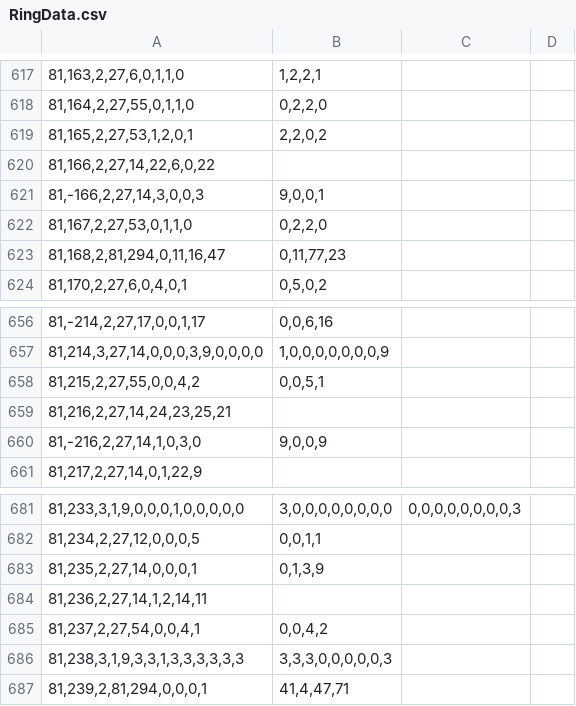
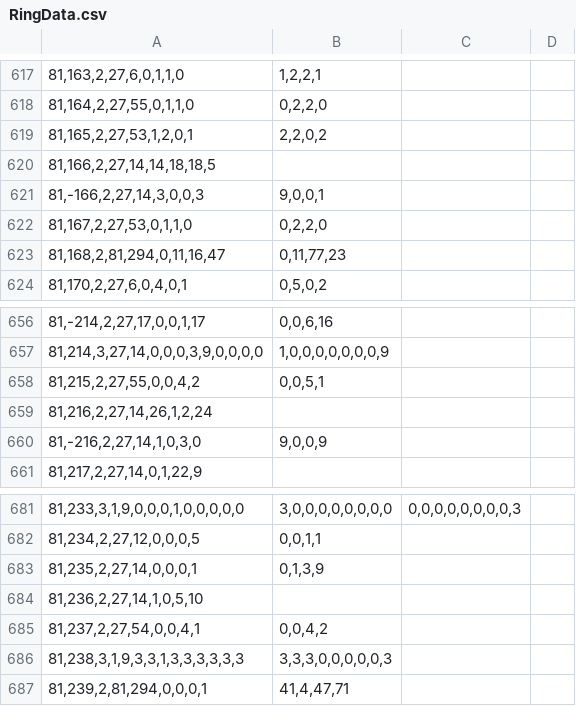
Before and after one commit to Ivanhan2018/MathTool, a CSV file: gaptool/RingData.csv, drawn as a sheet; only a part is shown, gaps mark what is left out; the diff names each change by its address in the sheet, - before the commit and + after, or states it on an @@ line.

```diff
--- a/gaptool/RingData.csv
+++ b/gaptool/RingData.csv
-A620: 81,166,2,27,14,22,6,0,22
+A620: 81,166,2,27,14,14,18,18,5
-A659: 81,216,2,27,14,24,23,25,21
+A659: 81,216,2,27,14,26,1,2,24
-A684: 81,236,2,27,14,1,2,14,11
+A684: 81,236,2,27,14,1,0,5,10
```
Also changed, not shown: 2 other files.
